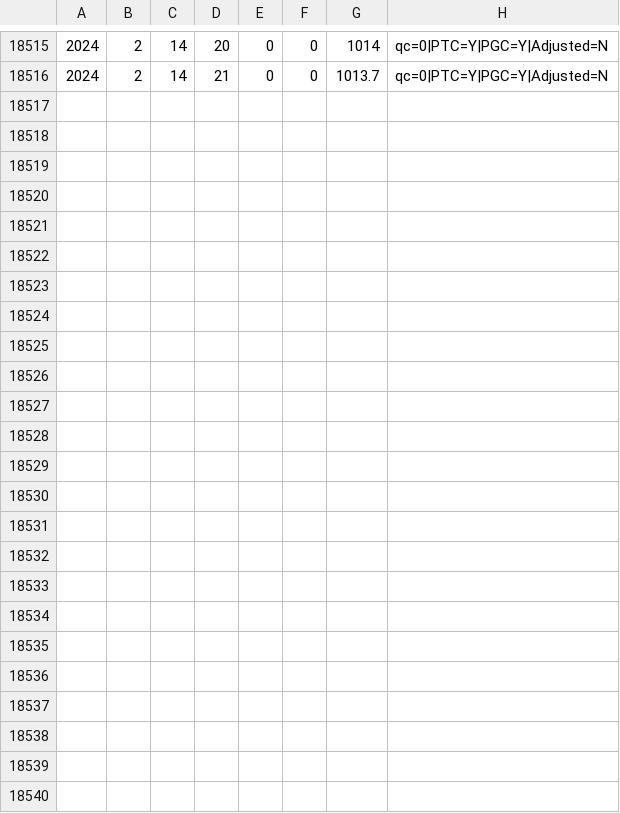
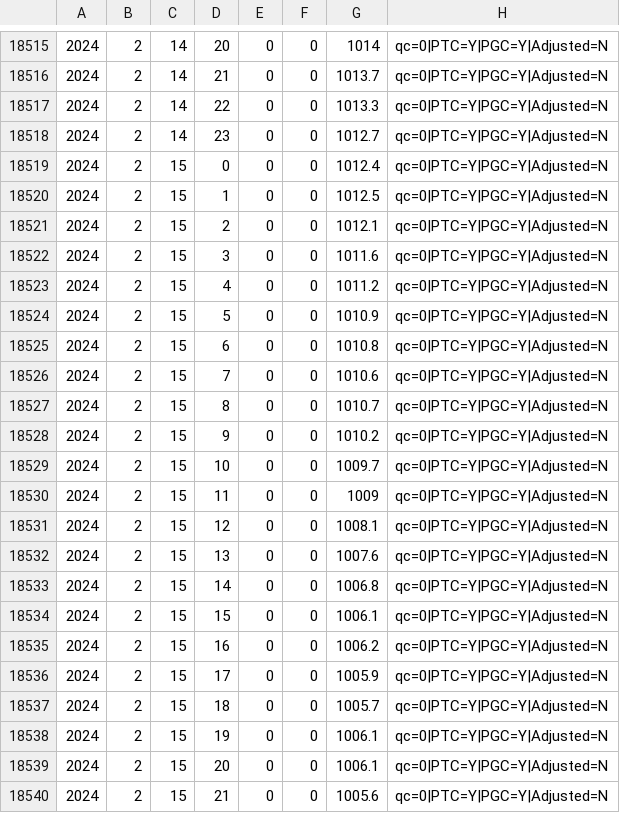
Before and after one commit to rcornes/LPD_SLP, a TSV file: data/SEF/London_2_20220101-present_mslp.tsv, drawn as a sheet; only a part is shown, gaps mark what is left out; the diff names each change by its address in the sheet, - before the commit and + after, or states it on an @@ line.

Commit message:
Updated monthly/daily data on 2024-02-17

```diff
--- a/data/SEF/London_2_20220101-present_mslp.tsv
+++ b/data/SEF/London_2_20220101-present_mslp.tsv
+row 18517: 2024 | 2 | 14 | 22 | 0 | 0 | 1013.3 | qc=0|PTC=Y|PGC=Y|Adjusted=N
+row 18518: 2024 | 2 | 14 | 23 | 0 | 0 | 1012.7 | qc=0|PTC=Y|PGC=Y|Adjusted=N
+row 18519: 2024 | 2 | 15 | 0 | 0 | 0 | 1012.4 | qc=0|PTC=Y|PGC=Y|Adjusted=N
+row 18520: 2024 | 2 | 15 | 1 | 0 | 0 | 1012.5 | qc=0|PTC=Y|PGC=Y|Adjusted=N
+row 18521: 2024 | 2 | 15 | 2 | 0 | 0 | 1012.1 | qc=0|PTC=Y|PGC=Y|Adjusted=N
+row 18522: 2024 | 2 | 15 | 3 | 0 | 0 | 1011.6 | qc=0|PTC=Y|PGC=Y|Adjusted=N
+row 18523: 2024 | 2 | 15 | 4 | 0 | 0 | 1011.2 | qc=0|PTC=Y|PGC=Y|Adjusted=N
+row 18524: 2024 | 2 | 15 | 5 | 0 | 0 | 1010.9 | qc=0|PTC=Y|PGC=Y|Adjusted=N
+row 18525: 2024 | 2 | 15 | 6 | 0 | 0 | 1010.8 | qc=0|PTC=Y|PGC=Y|Adjusted=N
+row 18526: 2024 | 2 | 15 | 7 | 0 | 0 | 1010.6 | qc=0|PTC=Y|PGC=Y|Adjusted=N
+row 18527: 2024 | 2 | 15 | 8 | 0 | 0 | 1010.7 | qc=0|PTC=Y|PGC=Y|Adjusted=N
+row 18528: 2024 | 2 | 15 | 9 | 0 | 0 | 1010.2 | qc=0|PTC=Y|PGC=Y|Adjusted=N
+row 18529: 2024 | 2 | 15 | 10 | 0 | 0 | 1009.7 | qc=0|PTC=Y|PGC=Y|Adjusted=N
+row 18530: 2024 | 2 | 15 | 11 | 0 | 0 | 1009 | qc=0|PTC=Y|PGC=Y|Adjusted=N
+row 18531: 2024 | 2 | 15 | 12 | 0 | 0 | 1008.1 | qc=0|PTC=Y|PGC=Y|Adjusted=N
+row 18532: 2024 | 2 | 15 | 13 | 0 | 0 | 1007.6 | qc=0|PTC=Y|PGC=Y|Adjusted=N
+row 18533: 2024 | 2 | 15 | 14 | 0 | 0 | 1006.8 | qc=0|PTC=Y|PGC=Y|Adjusted=N
+row 18534: 2024 | 2 | 15 | 15 | 0 | 0 | 1006.1 | qc=0|PTC=Y|PGC=Y|Adjusted=N
+row 18535: 2024 | 2 | 15 | 16 | 0 | 0 | 1006.2 | qc=0|PTC=Y|PGC=Y|Adjusted=N
+row 18536: 2024 | 2 | 15 | 17 | 0 | 0 | 1005.9 | qc=0|PTC=Y|PGC=Y|Adjusted=N
+row 18537: 2024 | 2 | 15 | 18 | 0 | 0 | 1005.7 | qc=0|PTC=Y|PGC=Y|Adjusted=N
+row 18538: 2024 | 2 | 15 | 19 | 0 | 0 | 1006.1 | qc=0|PTC=Y|PGC=Y|Adjusted=N
+row 18539: 2024 | 2 | 15 | 20 | 0 | 0 | 1006.1 | qc=0|PTC=Y|PGC=Y|Adjusted=N
+row 18540: 2024 | 2 | 15 | 21 | 0 | 0 | 1005.6 | qc=0|PTC=Y|PGC=Y|Adjusted=N
```
Also changed, not shown: data/SEF/DeBilt_260_20220101-present_mslp.tsv, data/SEF/Paris_9_20221231-present_mslp.tsv, 5 other files.
